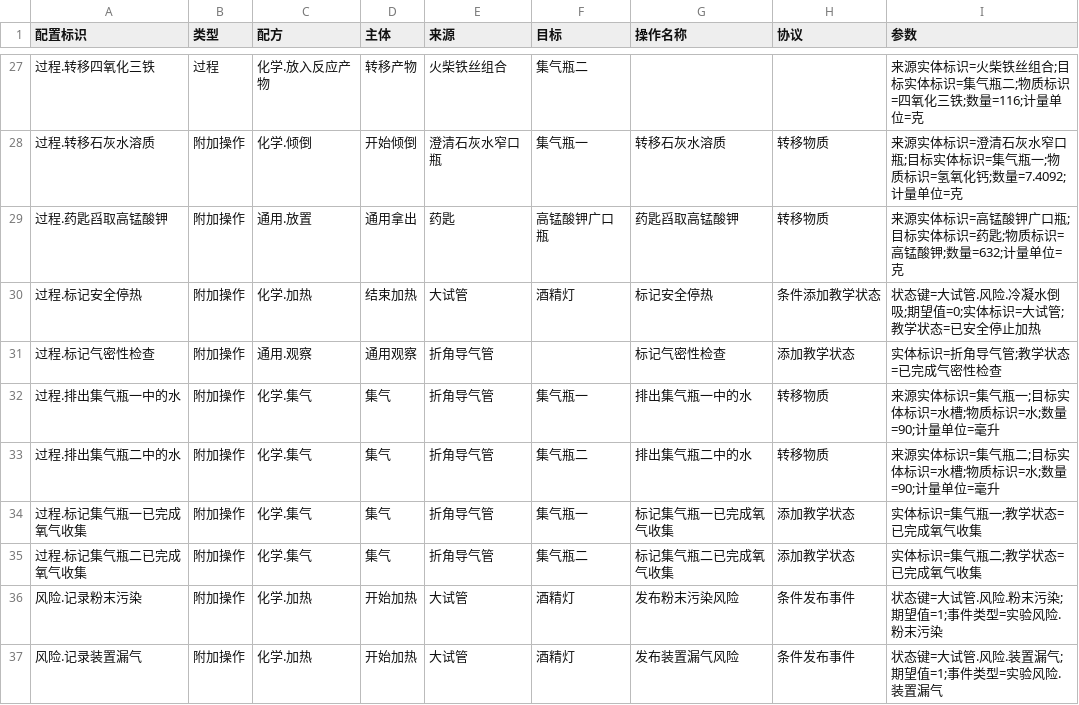
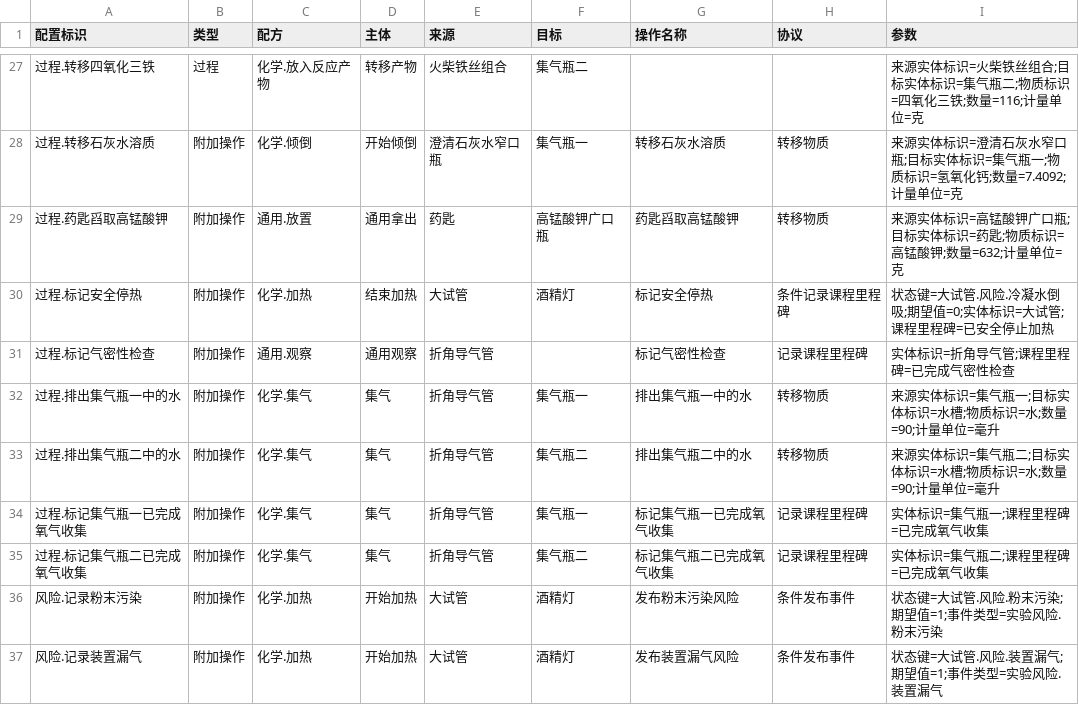
Before and after one commit to joe1yu/com.virtuallab.engine, a CSV file: Samples~/OxygenCourse/Courses/氧气的实验室制取与性质/Authoring/学科过程.csv, drawn as a sheet; only a part is shown, gaps mark what is left out.

```diff
--- a/Samples~/OxygenCourse/Courses/氧气的实验室制取与性质/Authoring/学科过程.csv
+++ b/Samples~/OxygenCourse/Courses/氧气的实验室制取与性质/Authoring/学科过程.csv
@@ -29,8 +29,8 @@
 过程.药匙舀取高锰酸钾,附加操作,通用.放置,通用拿出,药匙,高锰酸钾广口瓶,药匙舀取高锰酸钾,转移物质,来源实体标识=高锰酸钾广口瓶;目标实体标识=药匙;物质标识=高锰酸钾;数量=632;计量单位=克
-过程.标记安全停热,附加操作,化学.加热,结束加热,大试管,酒精灯,标记安全停热,条件添加教学状态,状态键=大试管.风险.冷凝水倒吸;期望值=0;实体标识=大试管;教学状态=已安全停止加热
-过程.标记气密性检查,附加操作,通用.观察,通用观察,折角导气管,,标记气密性检查,添加教学状态,实体标识=折角导气管;教学状态=已完成气密性检查
+过程.标记安全停热,附加操作,化学.加热,结束加热,大试管,酒精灯,标记安全停热,条件记录课程里程碑,状态键=大试管.风险.冷凝水倒吸;期望值=0;实体标识=大试管;课程里程碑=已安全停止加热
+过程.标记气密性检查,附加操作,通用.观察,通用观察,折角导气管,,标记气密性检查,记录课程里程碑,实体标识=折角导气管;课程里程碑=已完成气密性检查
 过程.排出集气瓶一中的水,附加操作,化学.集气,集气,折角导气管,集气瓶一,排出集气瓶一中的水,转移物质,来源实体标识=集气瓶一;目标实体标识=水槽;物质标识=水;数量=90;计量单位=毫升
 过程.排出集气瓶二中的水,附加操作,化学.集气,集气,折角导气管,集气瓶二,排出集气瓶二中的水,转移物质,来源实体标识=集气瓶二;目标实体标识=水槽;物质标识=水;数量=90;计量单位=毫升
-过程.标记集气瓶一已完成氧气收集,附加操作,化学.集气,集气,折角导气管,集气瓶一,标记集气瓶一已完成氧气收集,添加教学状态,实体标识=集气瓶一;教学状态=已完成氧气收集
-过程.标记集气瓶二已完成氧气收集,附加操作,化学.集气,集气,折角导气管,集气瓶二,标记集气瓶二已完成氧气收集,添加教学状态,实体标识=集气瓶二;教学状态=已完成氧气收集
+过程.标记集气瓶一已完成氧气收集,附加操作,化学.集气,集气,折角导气管,集气瓶一,标记集气瓶一已完成氧气收集,记录课程里程碑,实体标识=集气瓶一;课程里程碑=已完成氧气收集
+过程.标记集气瓶二已完成氧气收集,附加操作,化学.集气,集气,折角导气管,集气瓶二,标记集气瓶二已完成氧气收集,记录课程里程碑,实体标识=集气瓶二;课程里程碑=已完成氧气收集
 风险.记录粉末污染,附加操作,化学.加热,开始加热,大试管,酒精灯,发布粉末污染风险,条件发布事件,状态键=大试管.风险.粉末污染;期望值=1;事件类型=实验风险.粉末污染
```
Also changed, not shown: Samples~/OxygenCourse/Courses/氧气的实验室制取与性质/Authoring/实验流程.csv, 18 other files.
